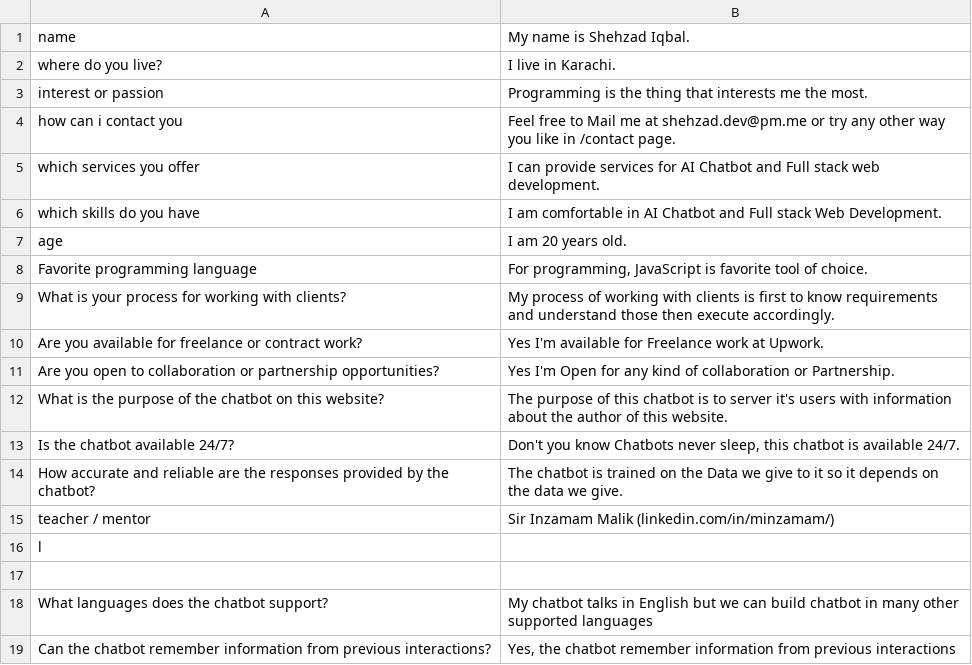
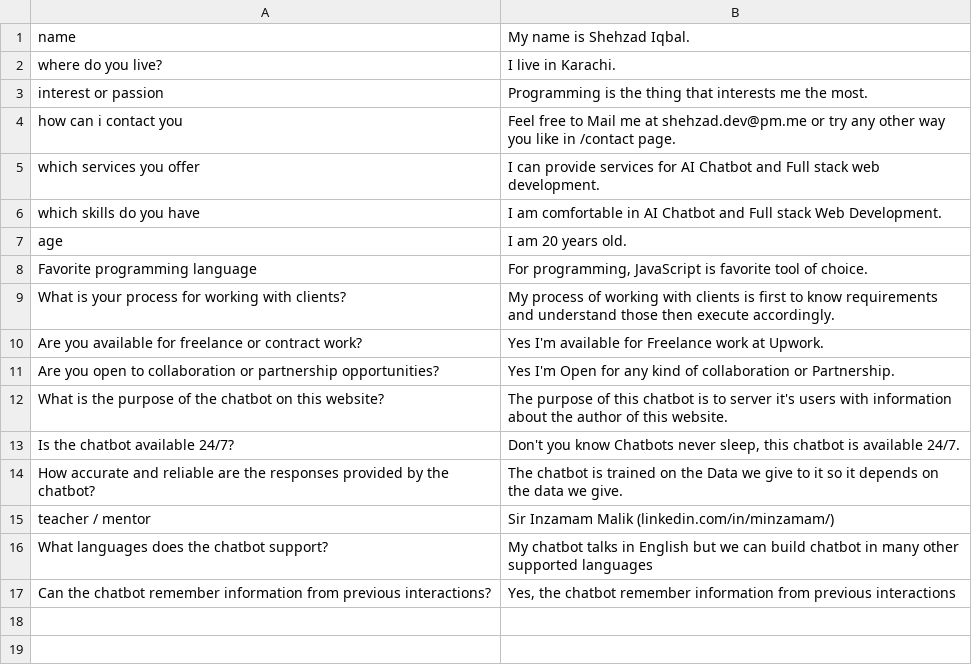
Before and after one commit to shehza-d/portfolio, a CSV file: data/my-portfolio-dataset.csv, drawn as a sheet; the diff names each change by its address in the sheet, - before the commit and + after, or states it on an @@ line.

Commit message:
csv error fixed 2

```diff
--- a/data/my-portfolio-dataset.csv
+++ b/data/my-portfolio-dataset.csv
-row 16: l
-row 17: (empty)
```
